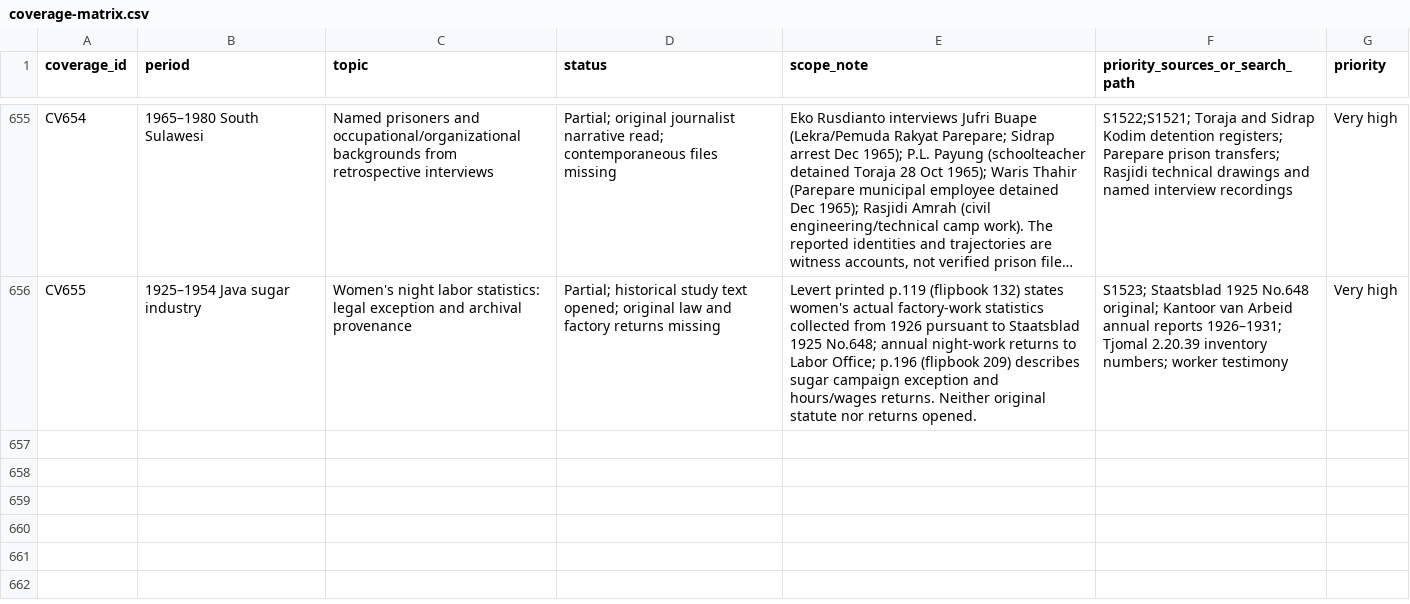
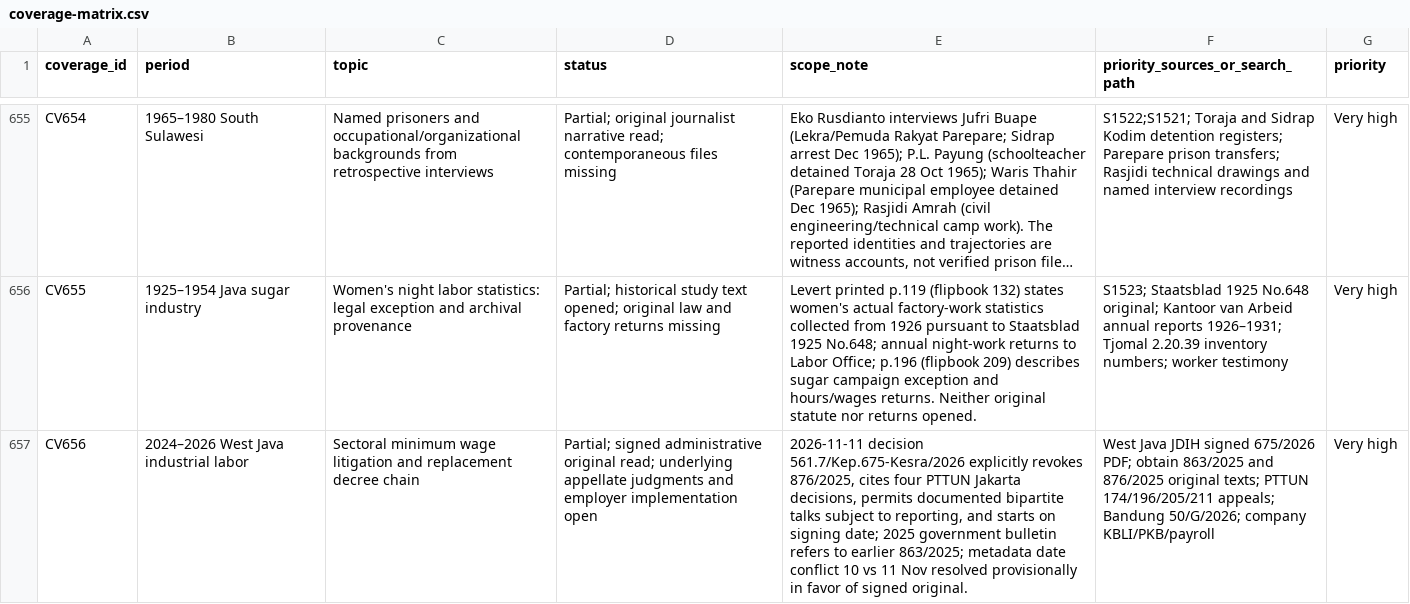
Before and after one commit to ch3758134-prog/aca, a CSV file: research/indonesia-1965/archive/records/coverage-matrix.csv, drawn as a sheet; only a part is shown, gaps mark what is left out; long unchanged cells end in …; the diff names each change by its address in the sheet, - before the commit and + after, or states it on an @@ line.

Commit message:
research: record 2026 wage decree original verification in coverage-matrix.csv

```diff
--- a/research/indonesia-1965/archive/records/coverage-matrix.csv
+++ b/research/indonesia-1965/archive/records/coverage-matrix.csv
+row 657: CV656 | 2024–2026 West Java industrial labor | Sectoral minimum wage litigation and replacement decree chain | Partial; signed administrative original read; underlying appellate judgments and employer implementation open | 2026-11-11 decision 561.7/Kep.675-Kesra/2026 explicitly revokes 876/2025, cites four PTTUN Jakarta decisions, permits documented bipartite talks subject to reporting, and starts on signing date; 2025 government bulletin refers to earlier 863/2025; metadata date conflict 10 vs 11 Nov resolved provisionally in favor of signed original. | West Java JDIH signed 675/2026 PDF; obtain 863/2025 and 876/2025 original texts; PTTUN 174/196/205/211 appeals; Bandung 50/G/2026; company KBLI/PKB/payroll | Very high
```
